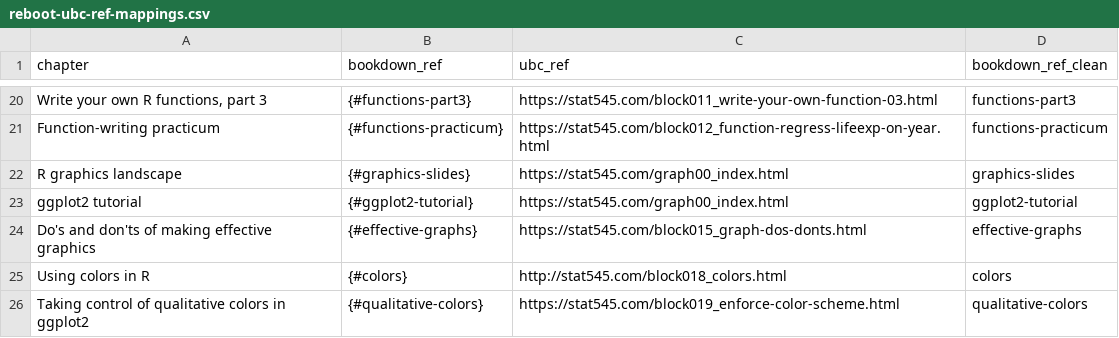
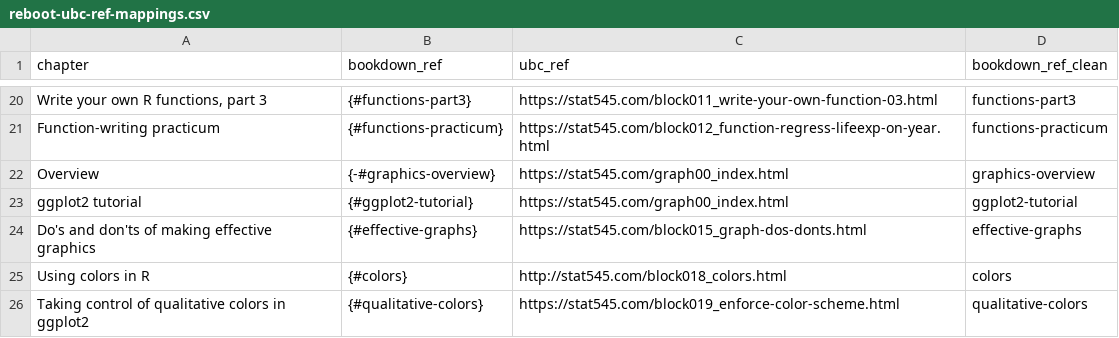
Before and after one commit to gracelawley/stat545-rstudio, a CSV file: time-travel/reboot-ubc-ref-mappings.csv, drawn as a sheet; only a part is shown, gaps mark what is left out; removed rows and columns are numbered as before the commit, all else as after; the diff names each change by its address in the sheet, - before the commit and + after, or states it on an @@ line.

Commit message:
finish bookdown ubc ref mappings

```diff
--- a/time-travel/reboot-ubc-ref-mappings.csv
+++ b/time-travel/reboot-ubc-ref-mappings.csv
-row 22: R graphics landscape | {#graphics-slides} | https://stat545.com/graph00_index.html | graphics-slides
+row 22: Overview | {-#graphics-overview} | https://stat545.com/graph00_index.html | graphics-overview
```
Also changed, not shown: 2 other files.
